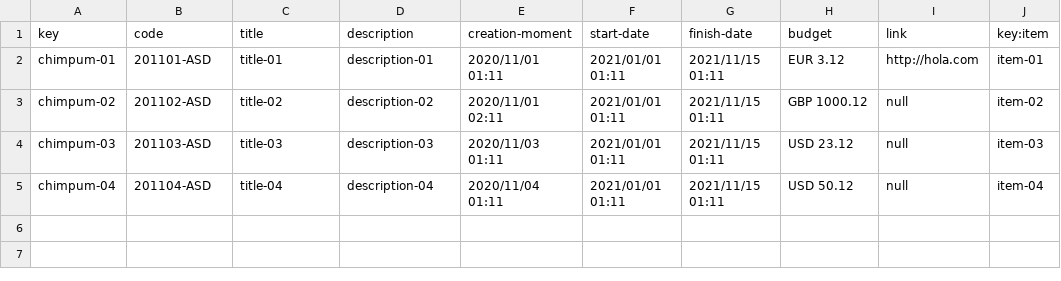
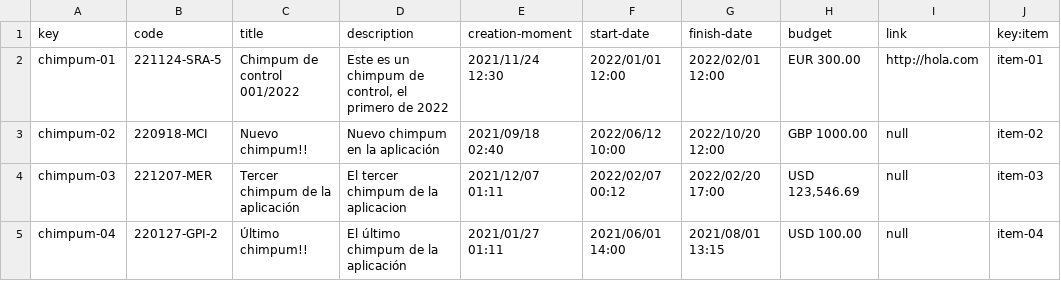
Before and after one commit to Alex-GF/Acme-Toolkits-Control-Check, a CSV file: src/main/webapp/WEB-INF/resources/sample-data/chimpum.csv, drawn as a sheet.

```diff
--- a/src/main/webapp/WEB-INF/resources/sample-data/chimpum.csv
+++ b/src/main/webapp/WEB-INF/resources/sample-data/chimpum.csv
@@ -1,5 +1,5 @@
 key,code,title,description,creation-moment,start-date,finish-date,budget,link,key:item
-chimpum-01,201101-ASD,title-01,description-01,2020/11/01 01:11,2021/01/01 01:11,2021/11/15 01:11,EUR 3.12,http://hola.com,item-01
-chimpum-02,201102-ASD,title-02,description-02,2020/11/01 02:11,2021/01/01 01:11,2021/11/15 01:11,GBP 1000.12,null,item-02
-chimpum-03,201103-ASD,title-03,description-03,2020/11/03 01:11,2021/01/01 01:11,2021/11/15 01:11,USD 23.12,null,item-03
-chimpum-04,201104-ASD,title-04,description-04,2020/11/04 01:11,2021/01/01 01:11,2021/11/15 01:11,USD 50.12,null,item-04
+chimpum-01,221124-SRA-5,Chimpum de control 001/2022,"Este es un chimpum de control, el primero de 2022",2021/11/24 12:30,2022/01/01 12:00,2022/02/01 12:00,EUR 300.00,http://hola.com,item-01
+chimpum-02,220918-MCI,Nuevo chimpum!!,Nuevo chimpum en la aplicación,2021/09/18 02:40,2022/06/12 10:00,2022/10/20 12:00,GBP 1000.00,null,item-02
+chimpum-03,221207-MER,Tercer chimpum de la aplicación,El tercer chimpum de la aplicacion,2021/12/07 01:11,2022/02/07 00:12,2022/02/20 17:00,"USD 123,546.69",null,item-03
+chimpum-04,220127-GPI-2,Último chimpum!!,El último chimpum de la aplicación,2021/01/27 01:11,2021/06/01 14:00,2021/08/01 13:15,USD 100.00,null,item-04
```
Also changed, not shown: 10 other files.
